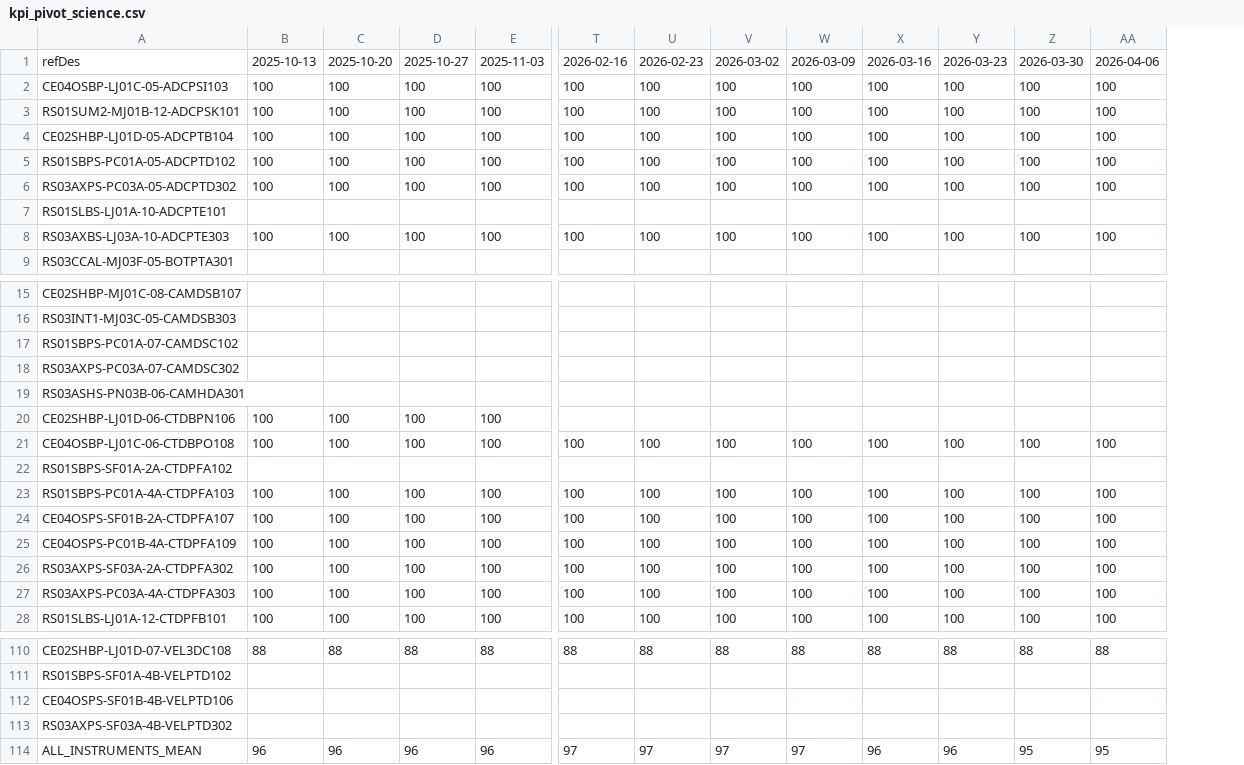
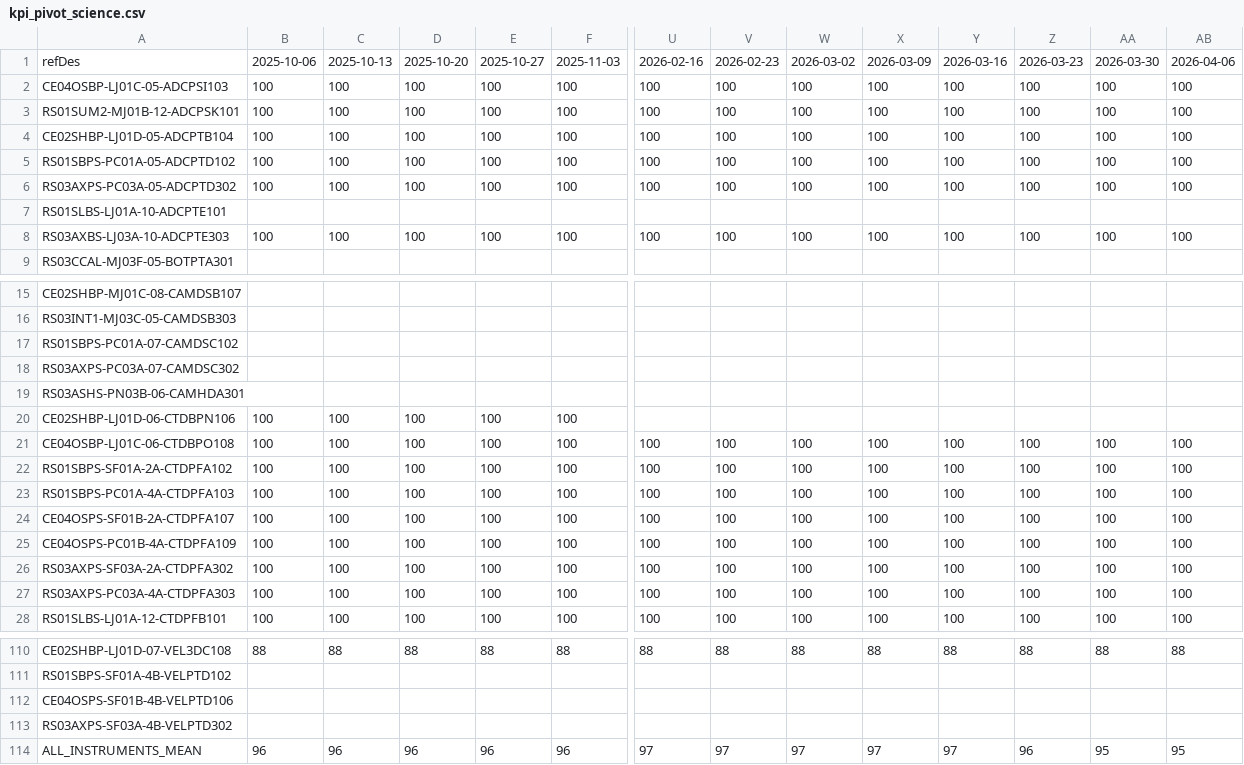
Before and after one commit to OOI-CabledArray/kpis, a CSV file: reports/2026-06-29/kpi_pivot_science.csv, drawn as a sheet; only a part is shown, gaps mark what is left out; removed rows and columns are numbered as before the commit, all else as after; rows hold the shown columns only; the diff names each change by its address in the sheet, - before the commit and + after, or states it on an @@ line.

```diff
--- a/reports/2026-06-29/kpi_pivot_science.csv
+++ b/reports/2026-06-29/kpi_pivot_science.csv
+column B, rows 1-8: 2025-10-06 | 100 | 100 | 100 | 100 | 100 |  | 100; rows 20-21: 100 | 100; rows 23-28: all 100; rows 110-114: 88 |  |  |  | 96
-row 22: RS01SBPS-SF01A-2A-CTDPFA102
+row 22: RS01SBPS-SF01A-2A-CTDPFA102 | 100 | 100 | 100 | 100 | 100 | 100 | 100 | 100 | 100 | 100 | 100 | 100 | 100
-Y114: 96
+Y114: 97
```
Also changed, not shown: reports/2026-06-29/kpi_pivot_retention.csv, reports/2026-06-29/kpi_pivot_technical.csv, 8 other files.
